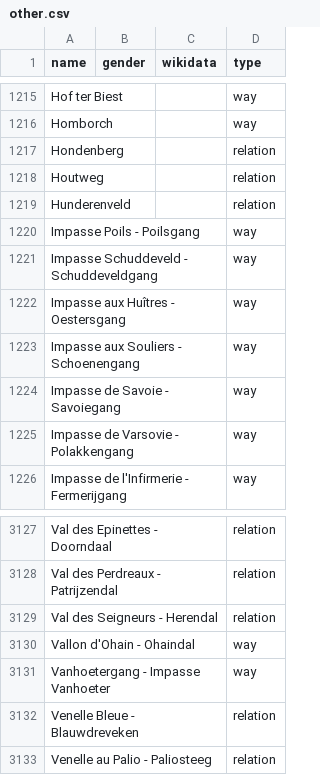
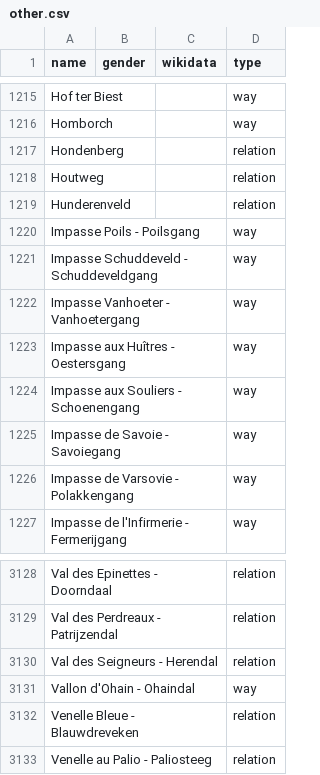
Before and after one commit to EqualStreetNames/equalstreetnames-brussels, a CSV file: data/other.csv, drawn as a sheet; only a part is shown, gaps mark what is left out; removed rows and columns are numbered as before the commit, all else as after; the diff names each change by its address in the sheet, - before the commit and + after, or states it on an @@ line.

```diff
--- a/data/other.csv
+++ b/data/other.csv
+row 1222: Impasse Vanhoeter - Vanhoetergang |  |  | way
-row 3131: Vanhoetergang - Impasse Vanhoeter |  |  | way
```
Also changed, not shown: data/gender.csv, 4 other files.
